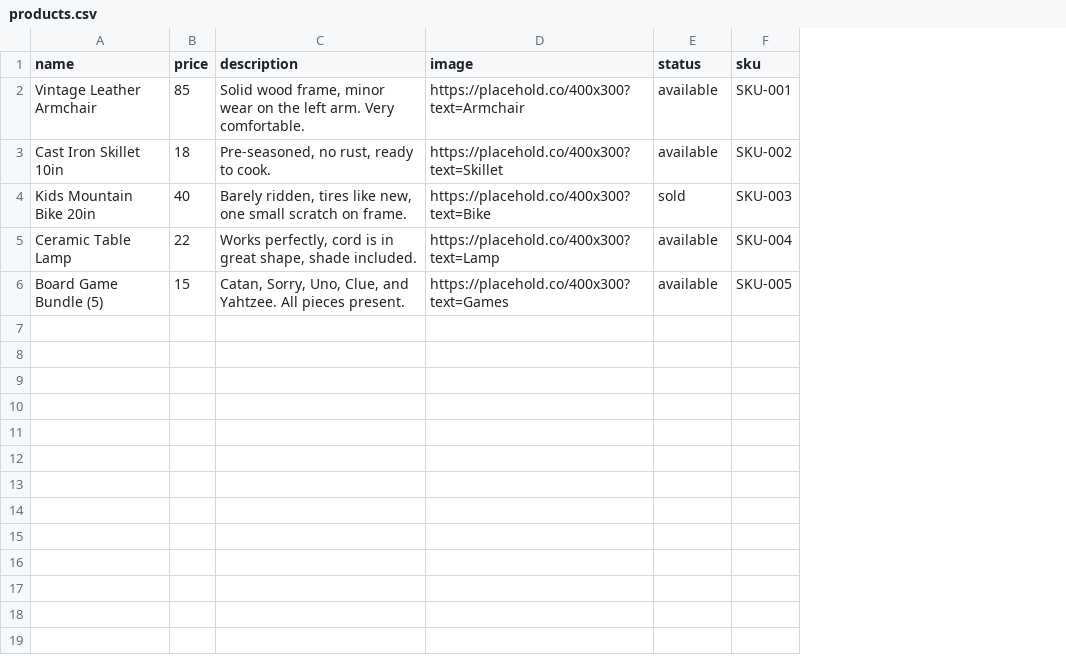
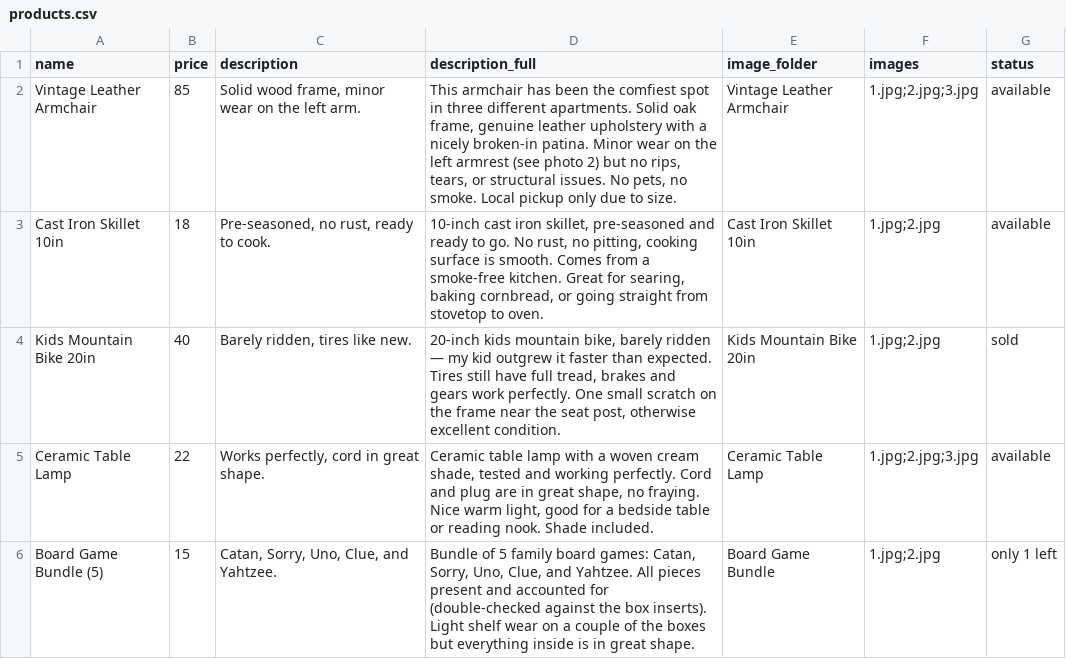
Before and after one commit to Nwiteco/nwiteco, a CSV file: products.csv, drawn as a sheet; removed rows and columns are numbered as before the commit, all else as after; the diff names each change by its address in the sheet, - before the commit and + after, or states it on an @@ line.

Commit message:
created folders for the images and removed all sku

```diff
--- a/products.csv
+++ b/products.csv
-column D (image), rows 2-6: https://placehold.co/400x300?text=Armchair | https://placehold.co/400x300?text=Skillet | https://placehold.co/400x300?text=Bike | https://placehold.co/400x300?text=Lamp | https://placehold.co/400x300?text=Games
+column D (description_full), rows 2-6: This armchair has been the comfiest spot in three different apartments. Solid oak frame, genuine leather upholstery with a nicely broken-in patina. Minor wear on the left armrest (see photo 2) but no rips, tears, or structural issues. No pets, no smoke. Local pickup only due to size. | 10-inch cast iron skillet, pre-seasoned and ready to go. No rust, no pitting, cooking surface is smooth. Comes from a smoke-free kitchen. Great for searing, baking cornbread, or going straight from stovetop to oven. | 20-inch kids mountain bike, barely ridden — my kid outgrew it faster than expected. Tires still have full tread, brakes and gears work perfectly. One small scratch on the frame near the seat post, otherwise excellent condition. | Ceramic table lamp with a woven cream shade, tested and working perfectly. Cord and plug are in great shape, no fraying. Nice warm light, good for a bedside table or reading nook. Shade included. | Bundle of 5 family board games: Catan, Sorry, Uno, Clue, and Yahtzee. All pieces present and accounted for (double-checked against the box inserts). Light shelf wear on a couple of the boxes but everything inside is in great shape.
+column E (image_folder), rows 2-6: Vintage Leather Armchair | Cast Iron Skillet 10in | Kids Mountain Bike 20in | Ceramic Table Lamp | Board Game Bundle
+column F (images), rows 2-6: 1.jpg;2.jpg;3.jpg | 1.jpg;2.jpg | 1.jpg;2.jpg | 1.jpg;2.jpg;3.jpg | 1.jpg;2.jpg
-column F (sku), rows 2-6: SKU-001 | SKU-002 | SKU-003 | SKU-004 | SKU-005
-C2 (description): …left arm. Very comfortable.
+C2 (description): …left arm.
-C4 (description): Barely ridden, tires like new, one small scratch on frame.
+C4 (description): Barely ridden, tires like new.
-C5 (description): …perfectly, cord is in great shape, shade included.
+C5 (description): …perfectly, cord in great shape.
-C6 (description): …and Yahtzee. All pieces present.
+C6 (description): …and Yahtzee.
-G6 (status): available
+G6 (status): only 1 left
```
Also changed, not shown: 21 other files.
